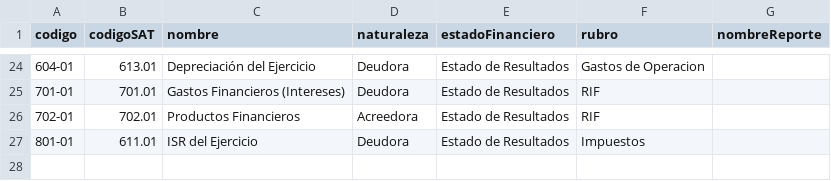
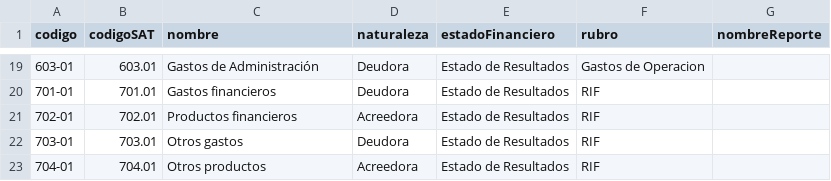
Before and after one commit to patpro2222/COIPEL_UP, a CSV file: datos/db/catalogo_cuentas.csv, drawn as a sheet; only a part is shown, gaps mark what is left out; the diff covers the shown part only.

```diff
--- a/datos/db/catalogo_cuentas.csv
+++ b/datos/db/catalogo_cuentas.csv
@@ -24,4 +19,5 @@ codigo,codigoSAT,nombre,naturaleza,estadoFinanciero,rubro,nombreReporte
-604-01,613.01,Depreciación del Ejercicio,Deudora,Estado de Resultados,Gastos de Operacion,
-701-01,701.01,Gastos Financieros (Intereses),Deudora,Estado de Resultados,RIF,
-702-01,702.01,Productos Financieros,Acreedora,Estado de Resultados,RIF,
-801-01,611.01,ISR del Ejercicio,Deudora,Estado de Resultados,Impuestos,
+603-01,603.01,Gastos de Administración,Deudora,Estado de Resultados,Gastos de Operacion,
+701-01,701.01,Gastos financieros,Deudora,Estado de Resultados,RIF,
+702-01,702.01,Productos financieros,Acreedora,Estado de Resultados,RIF,
+703-01,703.01,Otros gastos,Deudora,Estado de Resultados,RIF,
+704-01,704.01,Otros productos,Acreedora,Estado de Resultados,RIF,
```
Also changed, not shown: 2 added rows, 7 removed rows and 23 edited cells elsewhere in this file, 4 other files.
